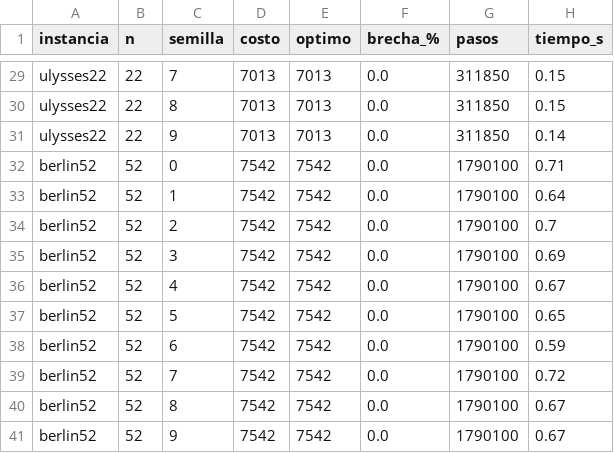
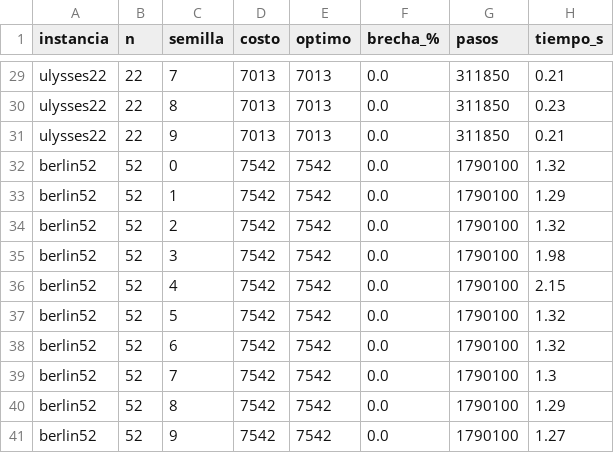
Before and after one commit to Henry2899/cadenas-markov-aplicaciones, a CSV file: proyecto-final-recocido-tsp/results/exp4_corridas.csv, drawn as a sheet; only a part is shown, gaps mark what is left out; the diff covers the shown part only; the diff names each change by its address in the sheet, - before the commit and + after, or states it on an @@ line.

```diff
--- a/proyecto-final-recocido-tsp/results/exp4_corridas.csv
+++ b/proyecto-final-recocido-tsp/results/exp4_corridas.csv
-H29 (tiempo_s): 0.15
+H29 (tiempo_s): 0.21
-H30 (tiempo_s): 0.15
+H30 (tiempo_s): 0.23
-H31 (tiempo_s): 0.14
+H31 (tiempo_s): 0.21
-H32 (tiempo_s): 0.71
+H32 (tiempo_s): 1.32
-H33 (tiempo_s): 0.64
+H33 (tiempo_s): 1.29
-H34 (tiempo_s): 0.7
+H34 (tiempo_s): 1.32
-H35 (tiempo_s): 0.69
+H35 (tiempo_s): 1.98
-H36 (tiempo_s): 0.67
+H36 (tiempo_s): 2.15
-H37 (tiempo_s): 0.65
+H37 (tiempo_s): 1.32
-H38 (tiempo_s): 0.59
+H38 (tiempo_s): 1.32
-H39 (tiempo_s): 0.72
+H39 (tiempo_s): 1.3
-H40 (tiempo_s): 0.67
+H40 (tiempo_s): 1.29
-H41 (tiempo_s): 0.67
+H41 (tiempo_s): 1.27
```
Also changed, not shown: 27 edited cells elsewhere in this file, proyecto-final-recocido-tsp/results/exp3_temperaturas.csv, proyecto-final-recocido-tsp/results/exp4_resumen.csv, 12 other files.
